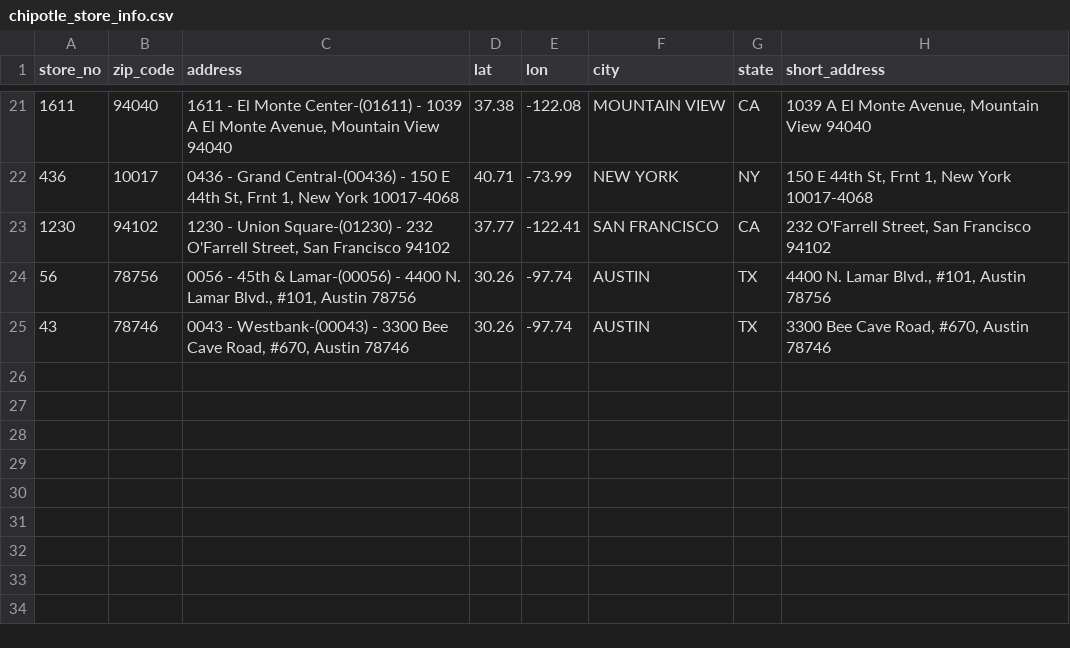
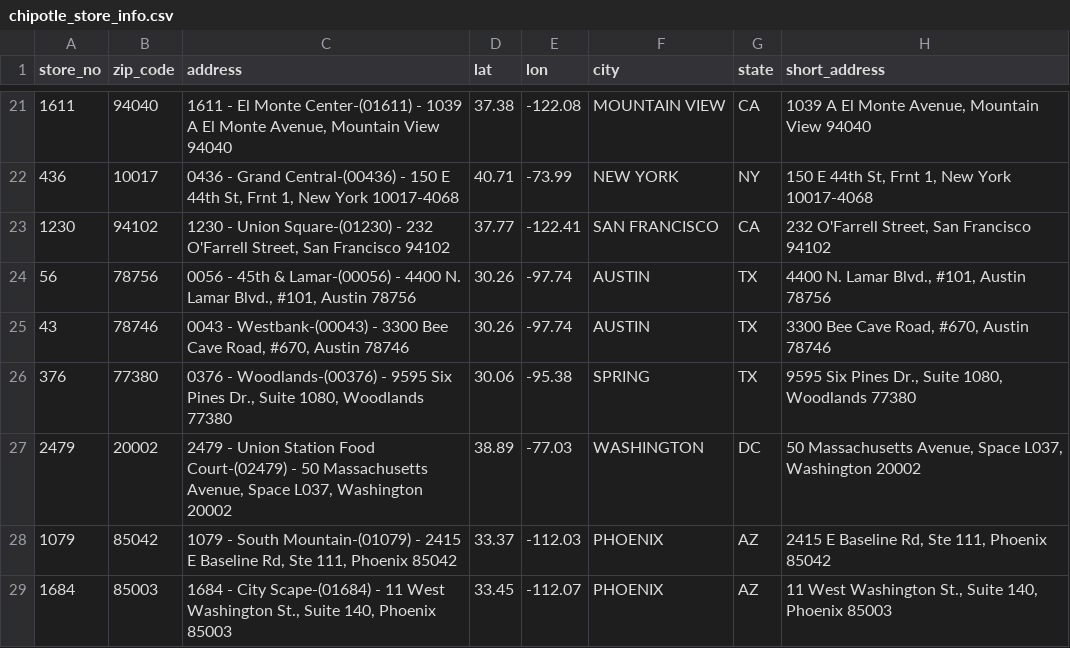
Before and after one commit to t-jayw/chipotme, a CSV file: data/chipotle_store_info.csv, drawn as a sheet; only a part is shown, gaps mark what is left out.

```diff
--- a/data/chipotle_store_info.csv
+++ b/data/chipotle_store_info.csv
@@ -25 +25,5 @@ store_no,zip_code,address,lat,lon,city,state,short_address
 43,78746,"0043 - Westbank-(00043) - 3300 Bee Cave Road, #670, Austin 78746",30.26,-97.74,AUSTIN,TX," 3300 Bee Cave Road, #670, Austin 78746"
+376,77380,"0376 - Woodlands-(00376) - 9595 Six Pines Dr., Suite 1080, Woodlands 77380",30.06,-95.38,SPRING,TX," 9595 Six Pines Dr., Suite 1080, Woodlands 77380"
+2479,20002,"2479 - Union Station Food Court-(02479) - 50 Massachusetts Avenue, Space L037, Washington 20002",38.89,-77.03,WASHINGTON,DC," 50 Massachusetts Avenue, Space L037, Washington 20002"
+1079,85042,"1079 - South Mountain-(01079) - 2415 E Baseline Rd, Ste 111, Phoenix 85042",33.37,-112.03,PHOENIX,AZ," 2415 E Baseline Rd, Ste 111, Phoenix 85042"
+1684,85003,"1684 - City Scape-(01684) - 11 West Washington St., Suite 140, Phoenix 85003",33.45,-112.07,PHOENIX,AZ," 11 West Washington St., Suite 140, Phoenix 85003"
```
Also changed, not shown: data/chipotle_df.csv, 4 other files.
